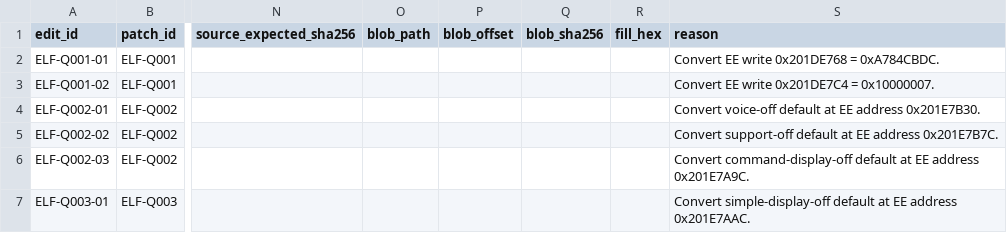
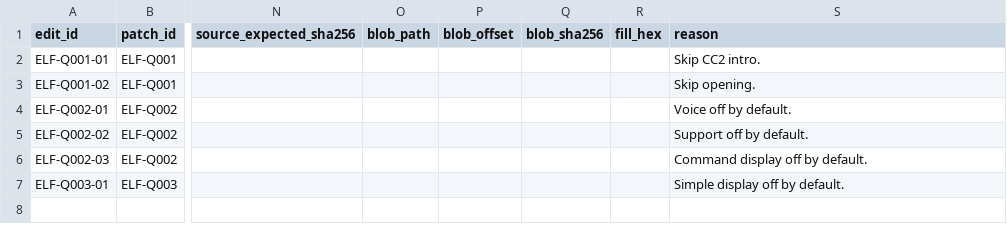
Before and after one commit to solid1353/NA2-Modding, a TSV file: na2_patcher/modules/raw_binary/patch_sets/qol/edits.tsv, drawn as a sheet; only a part is shown, gaps mark what is left out; the diff names each change by its address in the sheet, - before the commit and + after, or states it on an @@ line.

```diff
--- a/na2_patcher/modules/raw_binary/patch_sets/qol/edits.tsv
+++ b/na2_patcher/modules/raw_binary/patch_sets/qol/edits.tsv
-S2 (reason): Convert EE write 0x201DE768 = 0xA784CBDC.
+S2 (reason): Skip CC2 intro.
-S3 (reason): Convert EE write 0x201DE7C4 = 0x10000007.
+S3 (reason): Skip opening.
-S4 (reason): Convert voice-off default at EE address 0x201E7B30.
+S4 (reason): Voice off by default.
-S5 (reason): Convert support-off default at EE address 0x201E7B7C.
+S5 (reason): Support off by default.
-S6 (reason): Convert command-display-off default at EE address 0x201E7A9C.
+S6 (reason): Command display off by default.
-S7 (reason): Convert simple-display-off default at EE address 0x201E7AAC.
+S7 (reason): Simple display off by default.
```
Also changed, not shown: na2_patcher/modules/raw_binary/patch_sets/battle_logic/patches.tsv, na2_patcher/modules/raw_binary/patch_sets/testing/edits.tsv, 23 other files.
